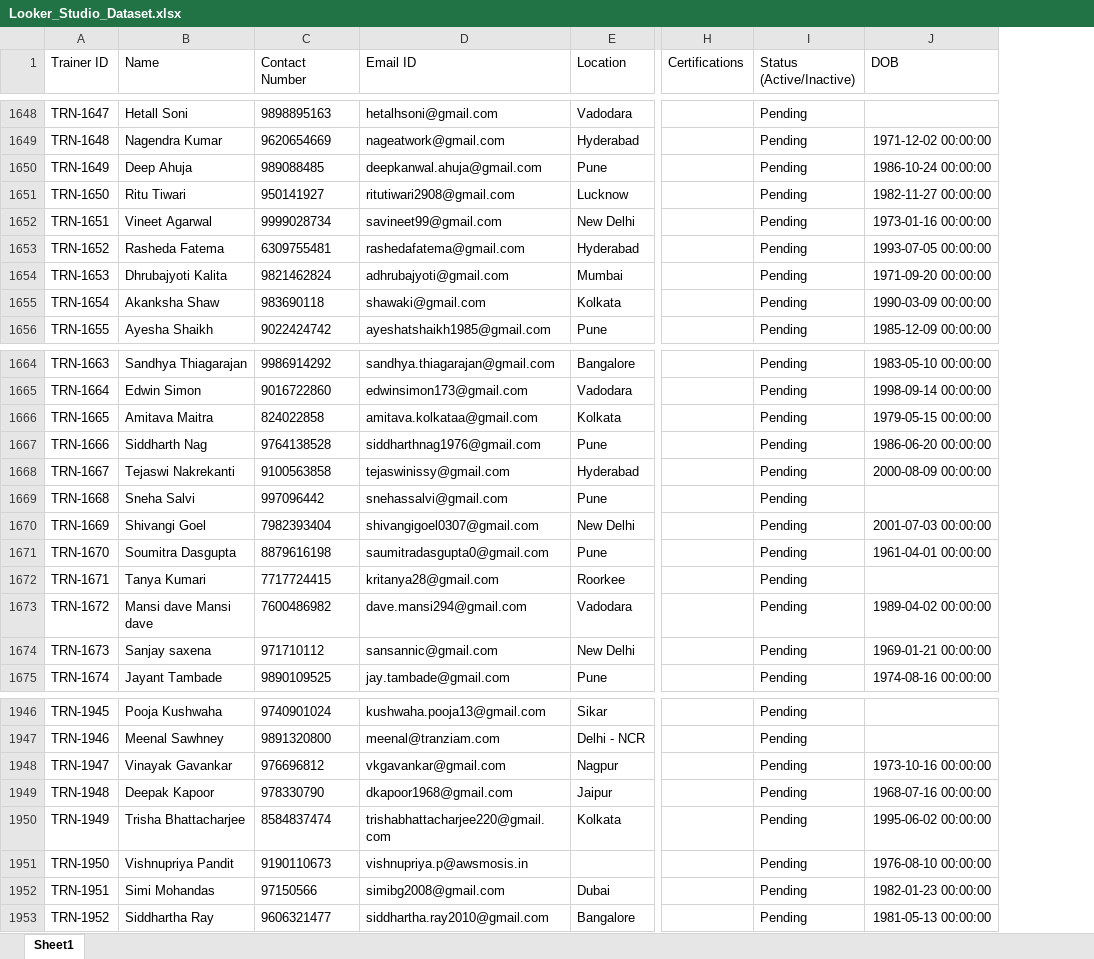
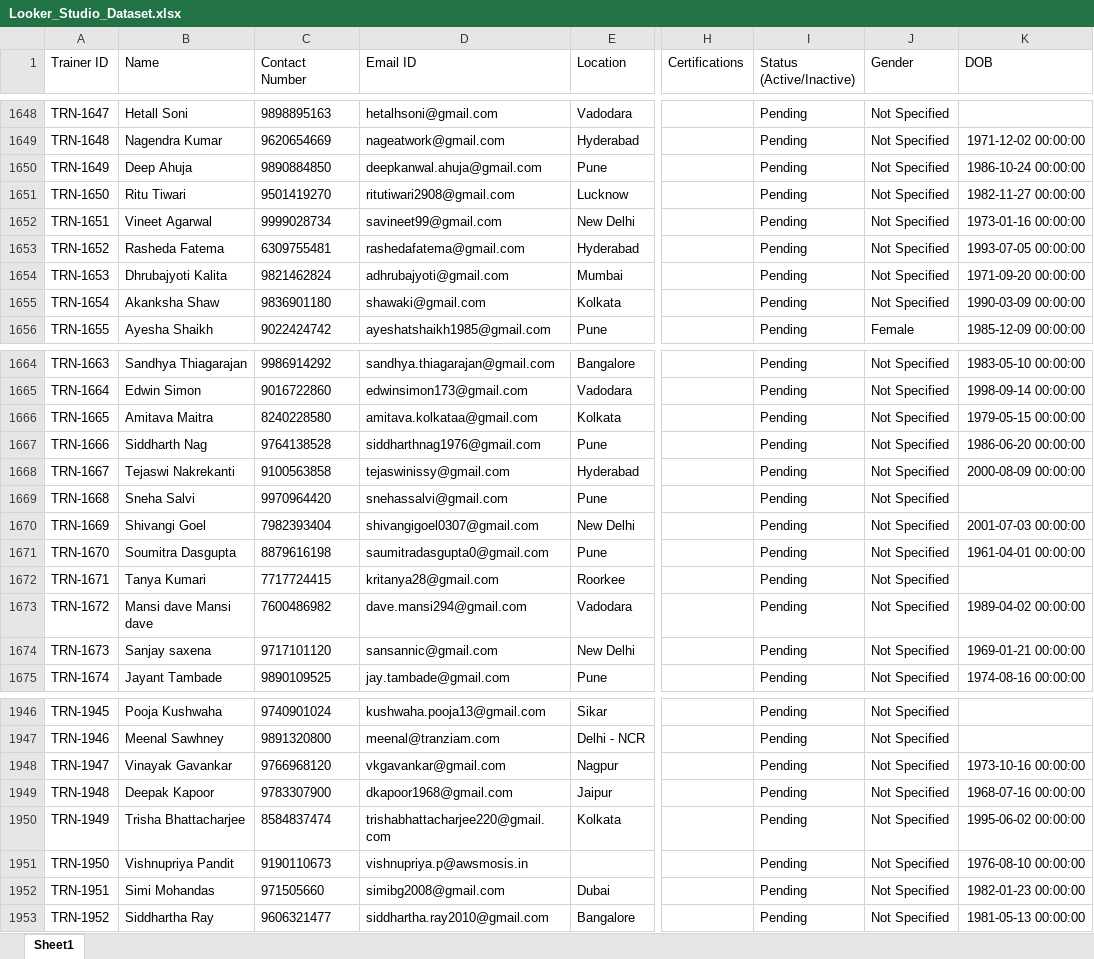
Before and after one commit to NeerajBlue/bw-analytics-ipf, an Excel workbook: Looker_Studio_Dataset.xlsx, sheet Sheet1, drawn as a sheet; only a part is shown, gaps mark what is left out; values as stored, in another font and other column widths than the file's, no borders; the diff covers the shown part only; the diff names each change by its address in the sheet, - before the commit and + after, or states it on an @@ line.

```diff
--- a/Looker_Studio_Dataset.xlsx (sheet Sheet1)
+++ b/Looker_Studio_Dataset.xlsx (sheet Sheet1)
+column J (Gender), rows 1648-1656: Not Specified | Not Specified | Not Specified | Not Specified | Not Specified | Not Specified | Not Specified | Not Specified | Female; rows 1664-1675: all Not Specified; rows 1946-1953: all Not Specified
-C1650 (Contact Number): 989088485
+C1650 (Contact Number): 9890884850
-C1651 (Contact Number): 950141927
+C1651 (Contact Number): 9501419270
-C1655 (Contact Number): 983690118
+C1655 (Contact Number): 9836901180
-C1666 (Contact Number): 824022858
+C1666 (Contact Number): 8240228580
-C1669 (Contact Number): 997096442
+C1669 (Contact Number): 9970964420
-C1674 (Contact Number): 971710112
+C1674 (Contact Number): 9717101120
-C1948 (Contact Number): 976696812
+C1948 (Contact Number): 9766968120
-C1949 (Contact Number): 978330790
+C1949 (Contact Number): 9783307900
-C1952 (Contact Number): 97150566
+C1952 (Contact Number): 971505660
```
Also changed, not shown: 89 edited cells and cell formats elsewhere in this sheet, 1 other file.
